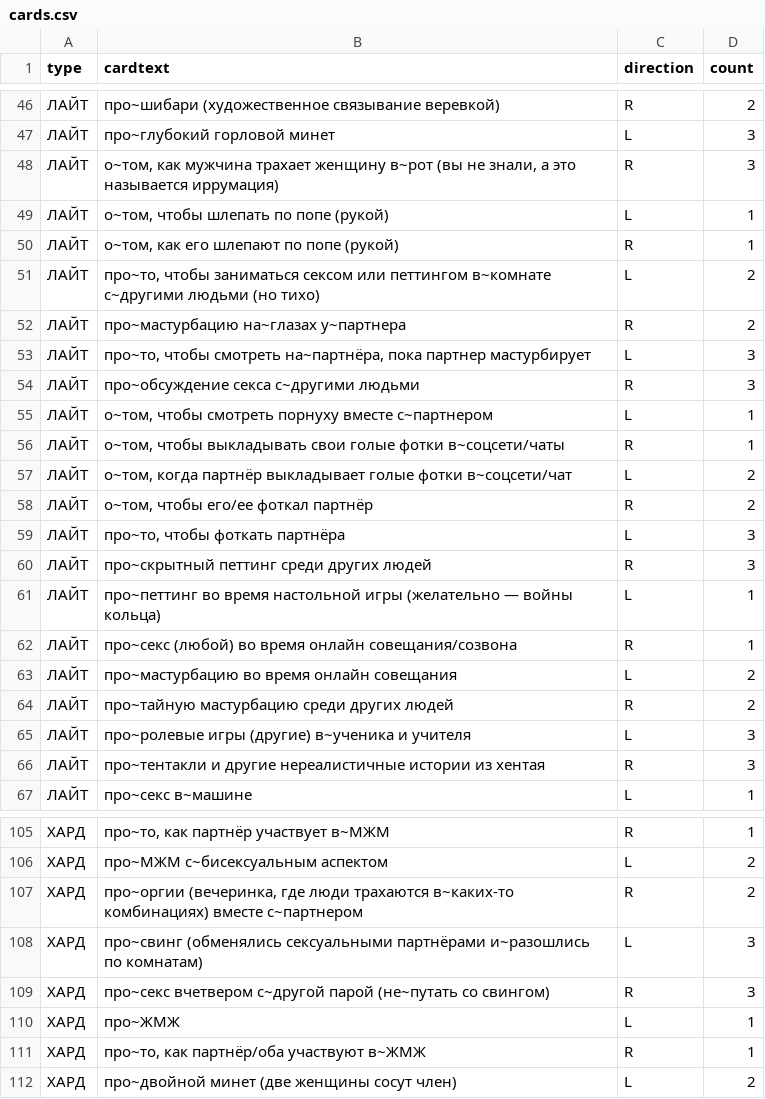
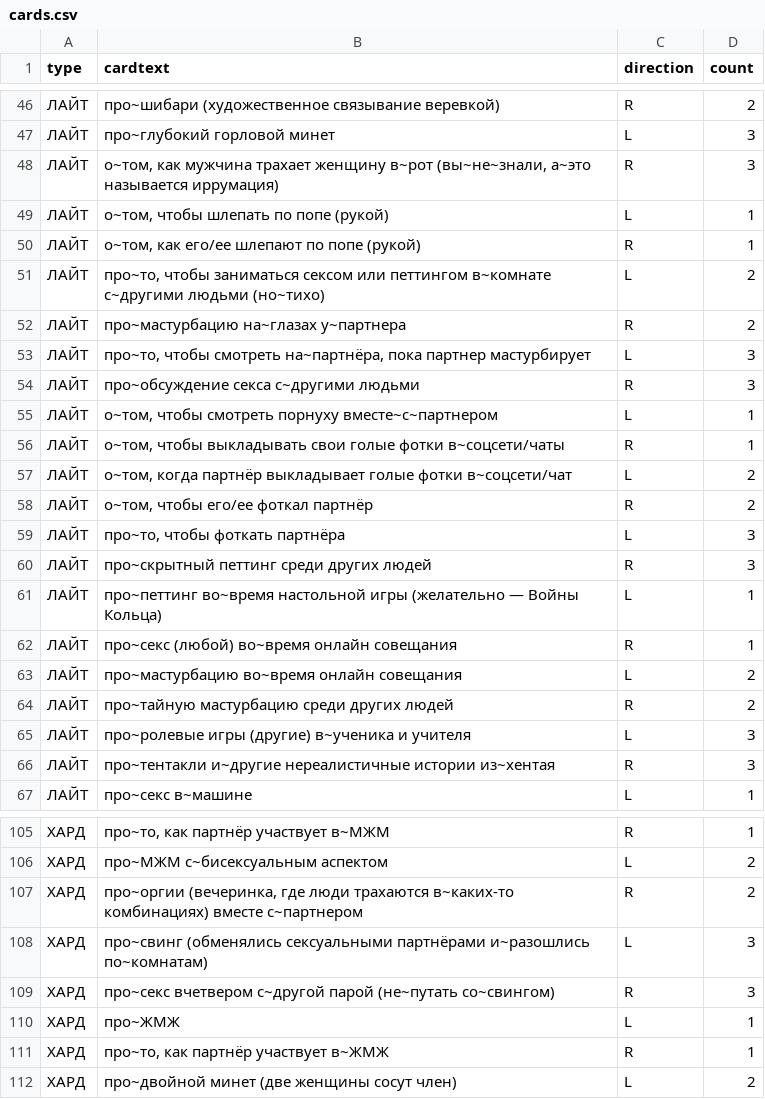
Before and after one commit to leotsarev/fevronia.leotsarev.ru, a CSV file: cards.csv, drawn as a sheet; only a part is shown, gaps mark what is left out; the diff covers the shown part only.

Commit message:
опечатки будут вечны

```diff
--- a/cards.csv
+++ b/cards.csv
@@ -47,6 +47,6 @@ type,cardtext,direction,count
 ЛАЙТ,про~глубокий горловой минет,L,3
-ЛАЙТ,"о~том, как мужчина трахает женщину в~рот (вы не знали, а это называется иррумация)",R,3
+ЛАЙТ,"о~том, как мужчина трахает женщину в~рот (вы~не~знали, а~это называется иррумация)",R,3
 ЛАЙТ,"о~том, чтобы шлепать по попе (рукой)",L,1
-ЛАЙТ,"о~том, как его шлепают по попе (рукой)",R,1
-ЛАЙТ,"про~то, чтобы заниматься сексом или петтингом в~комнате с~другими людьми (но тихо)",L,2
+ЛАЙТ,"о~том, как его/ее шлепают по попе (рукой)",R,1
+ЛАЙТ,"про~то, чтобы заниматься сексом или петтингом в~комнате с~другими людьми (но~тихо)",L,2
 ЛАЙТ,про~мастурбацию на~глазах у~партнера,R,2
@@ -54,3 +54,3 @@ type,cardtext,direction,count
 ЛАЙТ,про~обсуждение секса с~другими людьми,R,3
-ЛАЙТ,"о~том, чтобы смотреть порнуху вместе с~партнером",L,1
+ЛАЙТ,"о~том, чтобы смотреть порнуху вместе~с~партнером",L,1
 ЛАЙТ,"о~том, чтобы выкладывать свои голые фотки в~соцсети/чаты",R,1
@@ -60,8 +60,8 @@ type,cardtext,direction,count
 ЛАЙТ,про~скрытный петтинг среди других людей,R,3
-ЛАЙТ,про~петтинг во время настольной игры (желательно — войны кольца),L,1
-ЛАЙТ,про~секс (любой) во время онлайн совещания/созвона,R,1
-ЛАЙТ,про~мастурбацию во время онлайн совещания,L,2
+ЛАЙТ,про~петтинг во~время настольной игры (желательно — Войны Кольца),L,1
+ЛАЙТ,про~секс (любой) во~время онлайн совещания,R,1
+ЛАЙТ,про~мастурбацию во~время онлайн совещания,L,2
 ЛАЙТ,про~тайную мастурбацию среди других людей,R,2
 ЛАЙТ,про~ролевые игры (другие) в~ученика и учителя,L,3
-ЛАЙТ,про~тентакли и другие нереалистичные истории из хентая,R,3
+ЛАЙТ,про~тентакли и~другие нереалистичные истории из~хентая,R,3
 ЛАЙТ,про~секс в~машине,L,1
@@ -107,6 +107,6 @@ type,cardtext,direction,count
 ХАРД,"про~оргии (вечеринка, где люди трахаются в~каких-то комбинациях) вместе с~партнером",R,2
-ХАРД,про~свинг (обменялись сексуальными партнёрами и~разошлись по комнатам),L,3
-ХАРД,про~секс вчетвером с~другой парой (не~путать со свингом),R,3
+ХАРД,про~свинг (обменялись сексуальными партнёрами и~разошлись по~комнатам),L,3
+ХАРД,про~секс вчетвером с~другой парой (не~путать со~свингом),R,3
 ХАРД,про~ЖМЖ,L,1
-ХАРД,"про~то, как партнёр/оба участвуют в~ЖМЖ",R,1
+ХАРД,"про~то, как партнёр участвует в~ЖМЖ",R,1
 ХАРД,про~двойной минет (две женщины сосут член),L,2
```
Also changed, not shown: 11 edited cells elsewhere in this file.
